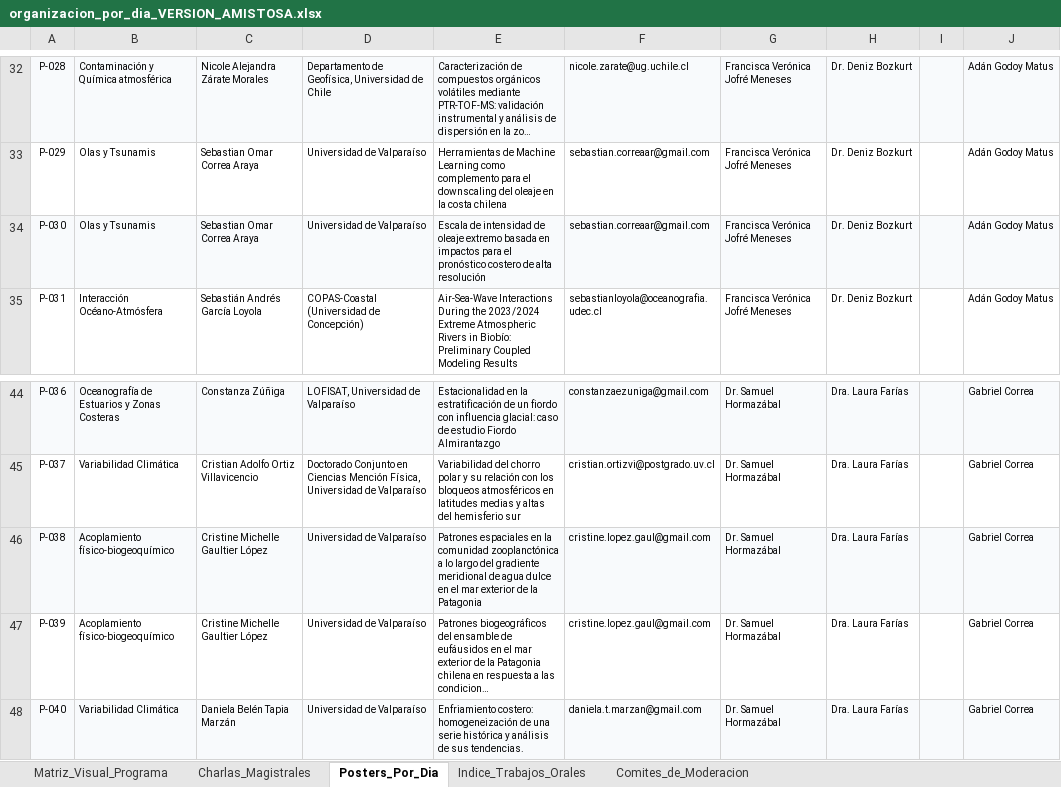
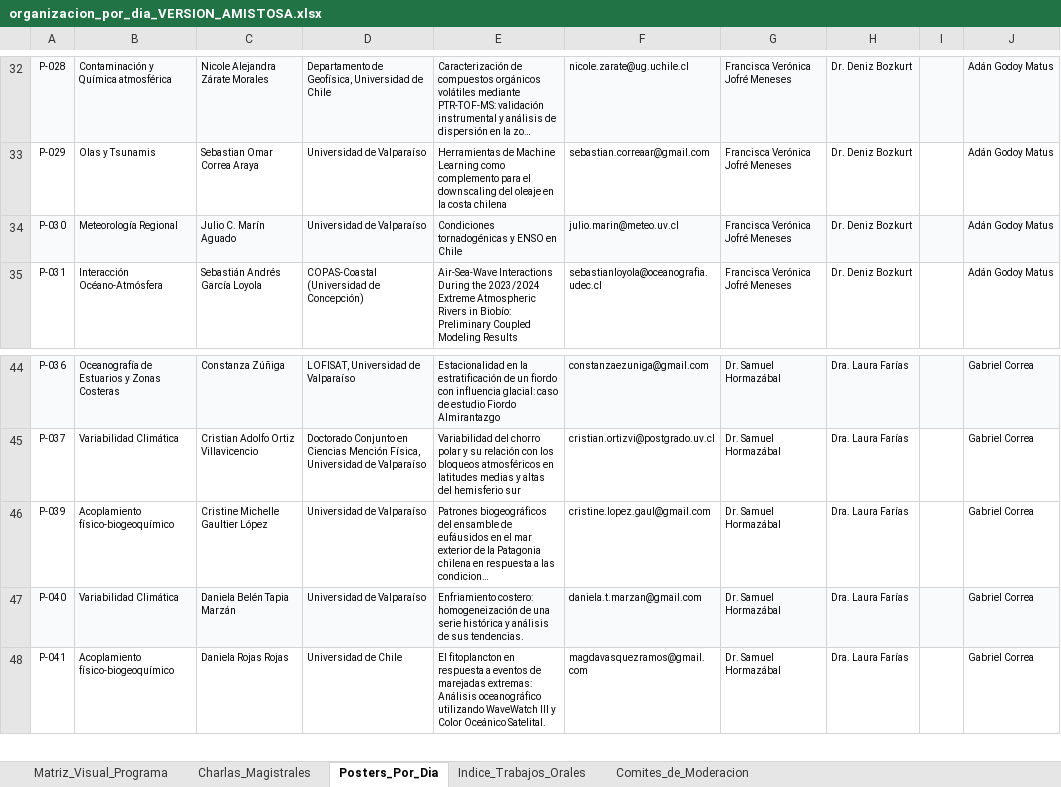
Before and after one commit to manuelcastillos/manuel_oce_castillo, an Excel workbook: app_congreso/organizacion_por_dia_VERSION_AMISTOSA.xlsx, sheet Posters_Por_Dia, drawn as a sheet; only a part is shown, gaps mark what is left out; the shorter side is filled out with more unchanged rows; long unchanged cells end in …; values as stored, in another font and other column widths than the file's, no borders; the diff names each change by its address in the sheet, - before the commit and + after, or states it on an @@ line.

Commit message:
Actualizacion oficial programa OFMC 2026: Bajas O-051 y O-080, reorden Bloque 08, titulos Julio Marin y Roberto Rondanelli, P-030 Julio Marin, P-038 retirado, sw cache v8

```diff
--- a/app_congreso/organizacion_por_dia_VERSION_AMISTOSA.xlsx (sheet Posters_Por_Dia)
+++ b/app_congreso/organizacion_por_dia_VERSION_AMISTOSA.xlsx (sheet Posters_Por_Dia)
-B34: Olas y Tsunamis
+B34: Meteorología Regional
-C34: Sebastian Omar Correa Araya
+C34: Julio C. Marín Aguado
-E34: Escala de intensidad de oleaje extremo basada en impactos para el pronóstico costero de alta resolución
+E34: Condiciones tornadogénicas y ENSO en Chile
-F34: sebastian.correaar@gmail.com
+F34: julio.marin@meteo.uv.cl
-row 46: P-038 | Acoplamiento físico-biogeoquímico | Cristine Michelle Gaultier López | Universidad de Valparaíso | Patrones espaciales en la comunidad zooplanctónica a lo largo del gradiente meridional de agua dulce en el mar exterior de la Patagonia | cristine.lopez.gaul@gmail.com | Dr. Samuel Hormazábal | Dra. Laura Farías |  | Gabriel Correa
```
Also changed, not shown: sheet Indice_Trabajos_Orales, sheet Matriz_Visual_Programa, 6 other files.
